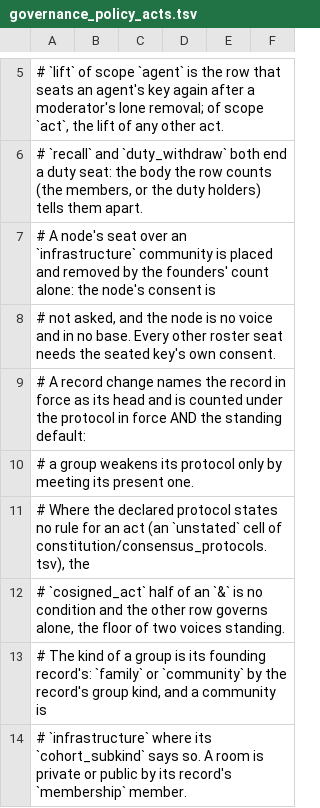
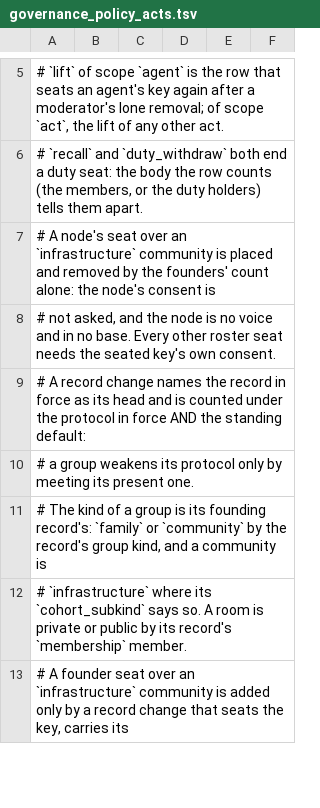
Before and after one commit to CIRISAI/CIRISKernel, a TSV file: data/governance_policy_acts.tsv, drawn as a sheet; only a part is shown, gaps mark what is left out; the shorter side is filled out with more unchanged rows; the diff names each change by its address in the sheet, - before the commit and + after, or states it on an @@ line.

```diff
--- a/data/governance_policy_acts.tsv
+++ b/data/governance_policy_acts.tsv
-row 11: # Where the declared protocol states no rule for an act (an `unstated` cell of constitution/consensus_protocols.tsv), the
-row 12: # `cosigned_act` half of an `&` is no condition and the other row governs alone, the floor of two voices standing.
```
Also changed, not shown: data/consensus_protocols.tsv, data/governance_policy.tsv, 22 other files.
